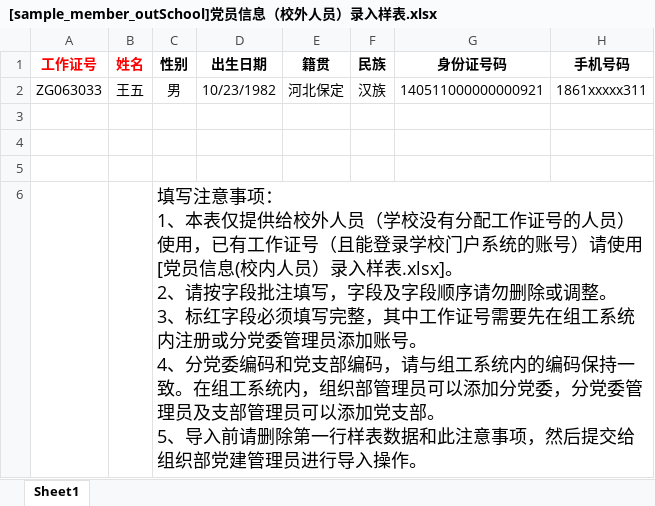
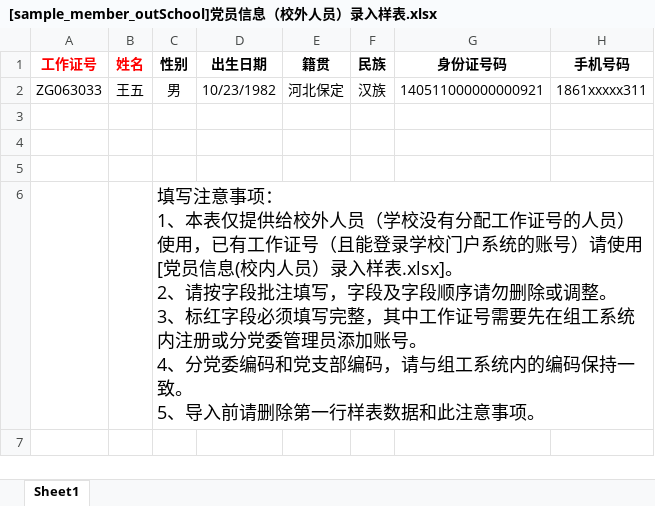
Before and after one commit to xvchaoqun/owip, an Excel workbook: doc/excel/党建/[sample_member_outSchool]党员信息（校外人员）录入样表.xlsx, sheet Sheet1, drawn as a sheet; only a part is shown; values as stored, in another font and other column widths than the file's, no borders; ↵ is a line break in a cell; the diff names each change by its address in the sheet, - before the commit and + after, or states it on an @@ line.

```diff
--- a/doc/excel/党建/[sample_member_outSchool]党员信息（校外人员）录入样表.xlsx (sheet Sheet1)
+++ b/doc/excel/党建/[sample_member_outSchool]党员信息（校外人员）录入样表.xlsx (sheet Sheet1)
-C6 (性别): …持一致。在组工系统内，组织部管理员可以添加分党委，分党委管理员及支部管理员可以添加党支部。 ↵ 5、导入前请删除第一行样表数据和此注意事项，然后提交给组织部党建管理员进行导入操作。
+C6 (性别): …持一致。 ↵ 5、导入前请删除第一行样表数据和此注意事项。
```
Also changed, not shown: doc/excel/党建/[sample_member_inSchool]党员信息（校内人员）录入样表.xlsx, 25 other files.
